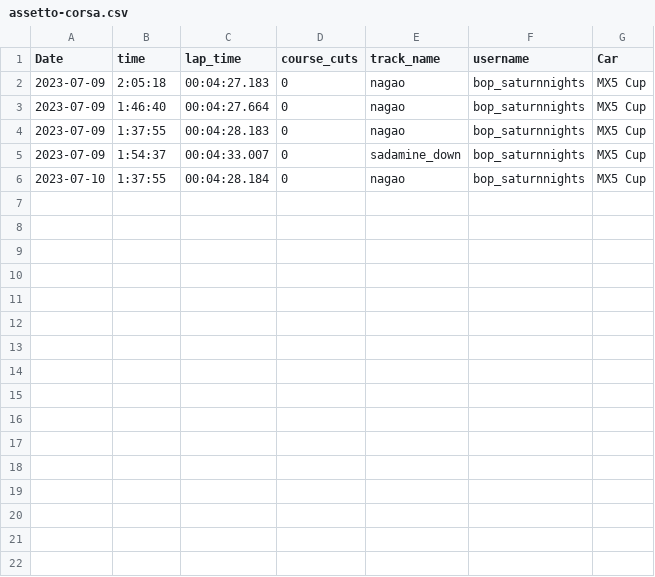
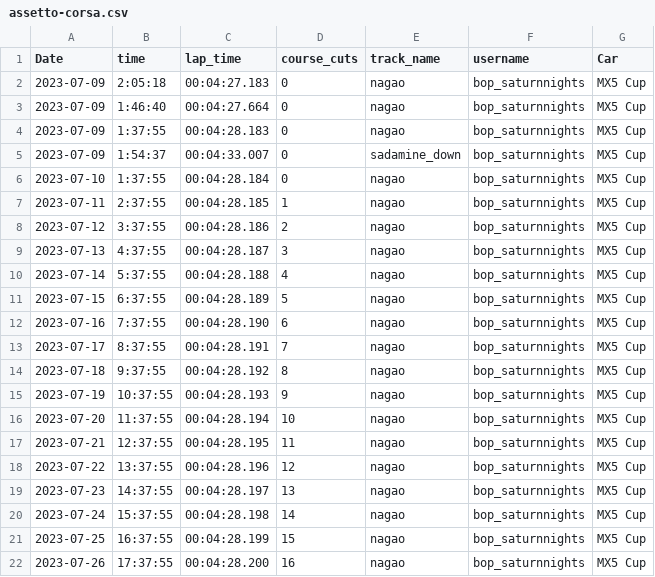
Before and after one commit to SgtTaco/adlists, a CSV file: assetto-corsa.csv, drawn as a sheet; the diff names each change by its address in the sheet, - before the commit and + after, or states it on an @@ line.

Commit message:
Update assetto-corsa.csv

```diff
--- a/assetto-corsa.csv
+++ b/assetto-corsa.csv
+row 7: 2023-07-11 | 2:37:55 | 00:04:28.185 | 1 | nagao | bop_saturnnights | MX5 Cup
+row 8: 2023-07-12 | 3:37:55 | 00:04:28.186 | 2 | nagao | bop_saturnnights | MX5 Cup
+row 9: 2023-07-13 | 4:37:55 | 00:04:28.187 | 3 | nagao | bop_saturnnights | MX5 Cup
+row 10: 2023-07-14 | 5:37:55 | 00:04:28.188 | 4 | nagao | bop_saturnnights | MX5 Cup
+row 11: 2023-07-15 | 6:37:55 | 00:04:28.189 | 5 | nagao | bop_saturnnights | MX5 Cup
+row 12: 2023-07-16 | 7:37:55 | 00:04:28.190 | 6 | nagao | bop_saturnnights | MX5 Cup
+row 13: 2023-07-17 | 8:37:55 | 00:04:28.191 | 7 | nagao | bop_saturnnights | MX5 Cup
+row 14: 2023-07-18 | 9:37:55 | 00:04:28.192 | 8 | nagao | bop_saturnnights | MX5 Cup
+row 15: 2023-07-19 | 10:37:55 | 00:04:28.193 | 9 | nagao | bop_saturnnights | MX5 Cup
+row 16: 2023-07-20 | 11:37:55 | 00:04:28.194 | 10 | nagao | bop_saturnnights | MX5 Cup
+row 17: 2023-07-21 | 12:37:55 | 00:04:28.195 | 11 | nagao | bop_saturnnights | MX5 Cup
+row 18: 2023-07-22 | 13:37:55 | 00:04:28.196 | 12 | nagao | bop_saturnnights | MX5 Cup
+row 19: 2023-07-23 | 14:37:55 | 00:04:28.197 | 13 | nagao | bop_saturnnights | MX5 Cup
+row 20: 2023-07-24 | 15:37:55 | 00:04:28.198 | 14 | nagao | bop_saturnnights | MX5 Cup
+row 21: 2023-07-25 | 16:37:55 | 00:04:28.199 | 15 | nagao | bop_saturnnights | MX5 Cup
+row 22: 2023-07-26 | 17:37:55 | 00:04:28.200 | 16 | nagao | bop_saturnnights | MX5 Cup
```
